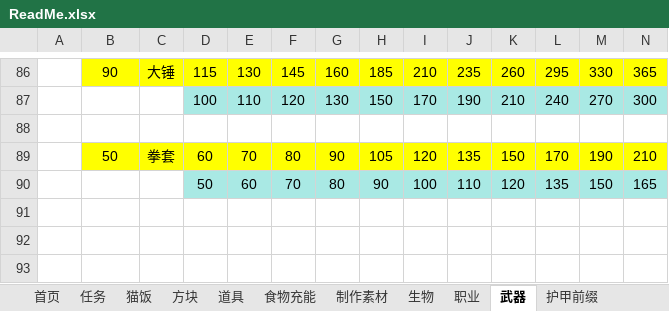
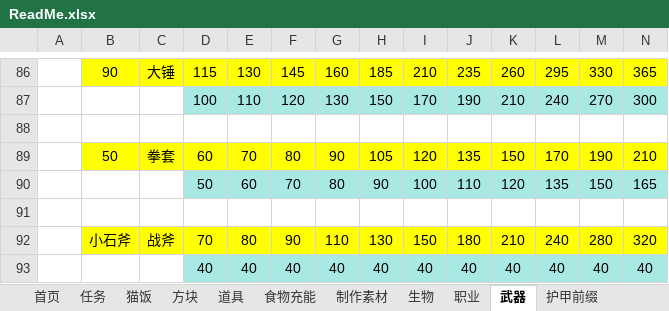
Before and after one commit to DreamBlueSun/7daystodie, an Excel workbook: IridescentAlchemy3-TraceOfBattle/ReadMe.xlsx, sheet 武器, drawn as a sheet; only a part is shown, gaps mark what is left out; values as stored, in another font and other column widths than the file's, no borders; rows hold the shown columns only; the diff names each change by its address in the sheet, - before the commit and + after, or states it on an @@ line.

Commit message:
IridescentAlchemy3-TraceOfBattle 2.6.26.688

```diff
--- a/IridescentAlchemy3-TraceOfBattle/ReadMe.xlsx (sheet 武器)
+++ b/IridescentAlchemy3-TraceOfBattle/ReadMe.xlsx (sheet 武器)
+row 91: (empty)
+row 92:  | 小石斧 | 战斧 | 70 | 80 | 90 | 110 | 130 | 150 | 180 | 210 | 240 | 280 | 320
+row 93:  |  |  | 40 | 40 | 40 | 40 | 40 | 40 | 40 | 40 | 40 | 40 | 40
```
Also changed, not shown: sheet 首页, 1 other file.
